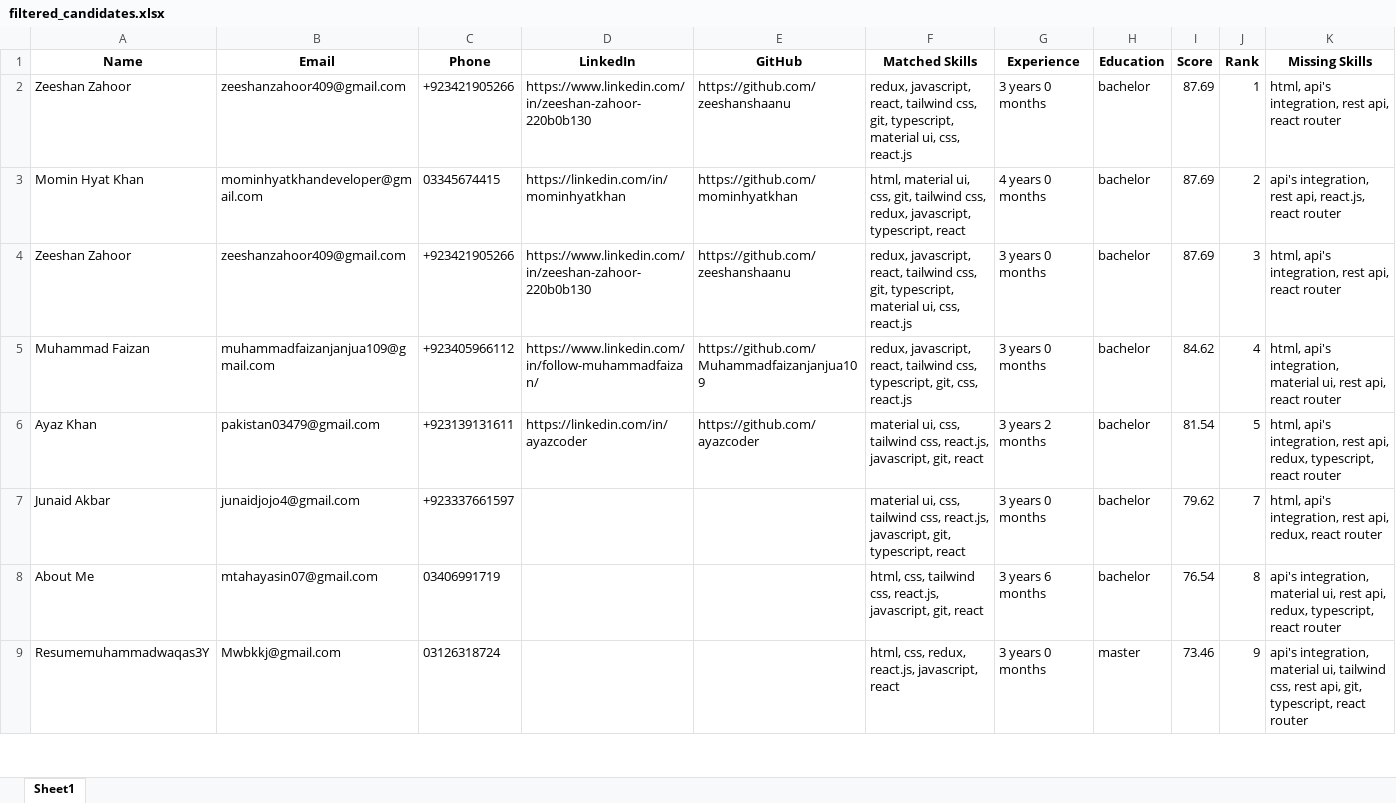
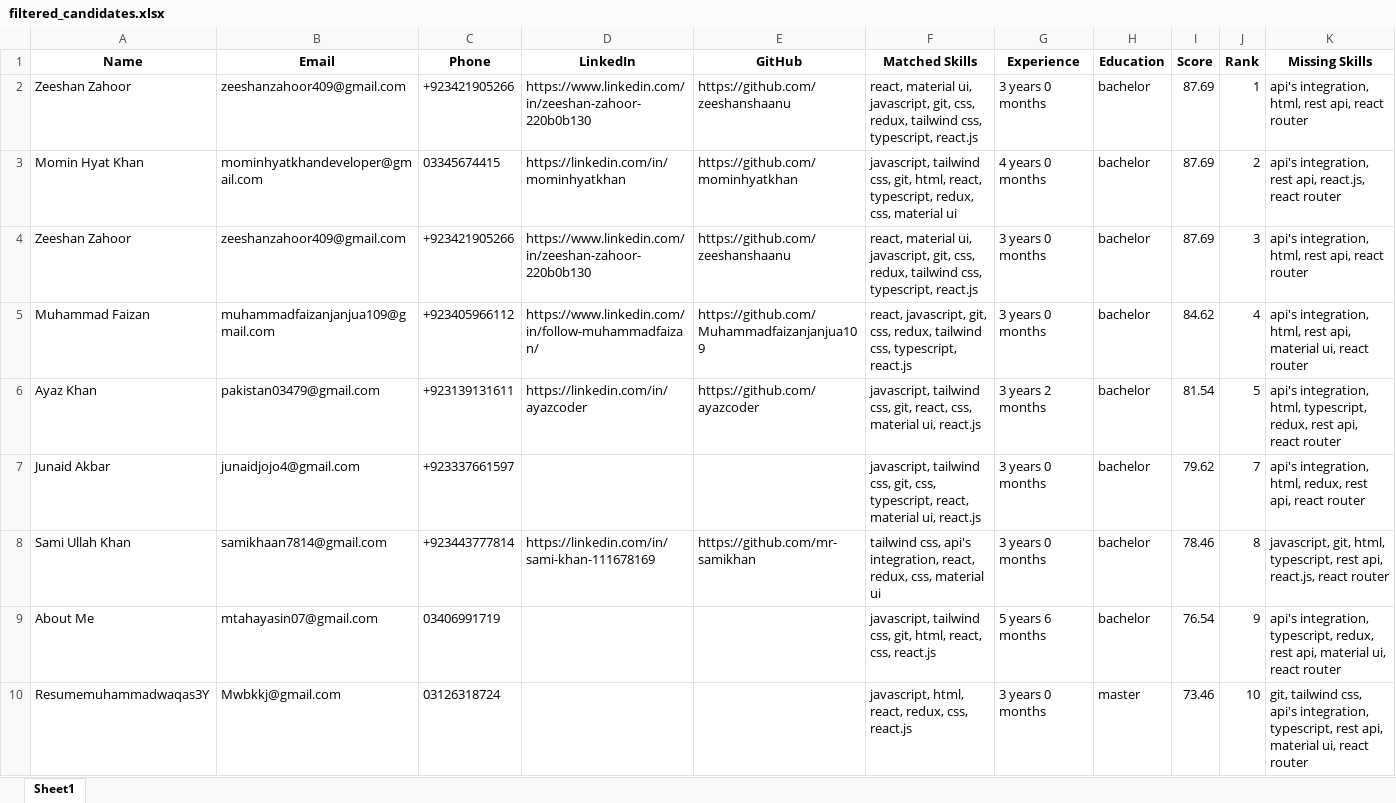
Before and after one commit to maqeel019/ATS, an Excel workbook: output/filtered_candidates.xlsx, sheet Sheet1, drawn as a sheet; only a part is shown; values as stored, in another font and other column widths than the file's, no borders; addresses are those after the commit; the diff covers the shown part only; the diff names each change by its address in the sheet, - before the commit and + after, or states it on an @@ line.

```diff
--- a/output/filtered_candidates.xlsx (sheet Sheet1)
+++ b/output/filtered_candidates.xlsx (sheet Sheet1)
-F2 (Matched Skills): redux, javascript, react, tailwind css, git, typescript, material ui, css, react.js
+F2 (Matched Skills): react, material ui, javascript, git, css, redux, tailwind css, typescript, react.js
-K2 (Missing Skills): html, api's integration, rest api,…
+K2 (Missing Skills): api's integration, html, rest api,…
-F3 (Matched Skills): html, material ui, css, git, tailwind css, redux, javascript, typescript, react
+F3 (Matched Skills): javascript, tailwind css, git, html, react, typescript, redux, css, material ui
-F4 (Matched Skills): redux, javascript, react, tailwind css, git, typescript, material ui, css, react.js
+F4 (Matched Skills): react, material ui, javascript, git, css, redux, tailwind css, typescript, react.js
-K4 (Missing Skills): html, api's integration, rest api,…
+K4 (Missing Skills): api's integration, html, rest api,…
-F5 (Matched Skills): redux, javascript, react, tailwind css, typescript, git, css, react.js
+F5 (Matched Skills): react, javascript, git, css, redux, tailwind css, typescript, react.js
-K5 (Missing Skills): html, api's integration, material ui, rest api, react router
+K5 (Missing Skills): api's integration, html, rest api, material ui, react router
-F6 (Matched Skills): material ui, css, tailwind css, react.js, javascript, git, react
+F6 (Matched Skills): javascript, tailwind css, git, react, css, material ui, react.js
-K6 (Missing Skills): html, api's integration, rest api, redux, typescript, react router
+K6 (Missing Skills): api's integration, html, typescript, redux, rest api, react router
-F7 (Matched Skills): material ui, css, tailwind css, react.js, javascript, git, typescript, react
+F7 (Matched Skills): javascript, tailwind css, git, css, typescript, react, material ui, react.js
-K7 (Missing Skills): html, api's integration, rest api, redux, react router
+K7 (Missing Skills): api's integration, html, redux, rest api, react router
+row 8: Sami Ullah Khan | samikhaan7814@gmail.com | +923443777814 | https://linkedin.com/in/sami-khan-111678169 | https://github.com/mr-samikhan | tailwind css, api's integration, react, redux, css, material ui | 3 years 0 months | bachelor | 78.46 | 8 | javascript, git, html, typescript, rest api, react.js, react router
-F9 (Matched Skills): html, css, tailwind css, react.js, javascript, git, react
+F9 (Matched Skills): javascript, tailwind css, git, html, react, css, react.js
-G9 (Experience): 3 years 6 months
+G9 (Experience): 5 years 6 months
-J9 (Rank): 8
+J9 (Rank): 9
-K9 (Missing Skills): api's integration, material ui, rest api, redux, typescript, react router
+K9 (Missing Skills): api's integration, typescript, redux, rest api, material ui, react router
-F10 (Matched Skills): html, css, redux, react.js, javascript, react
+F10 (Matched Skills): javascript, html, react, redux, css, react.js
-J10 (Rank): 9
+J10 (Rank): 10
-K10 (Missing Skills): api's integration, material ui, tailwind css, rest api, git, typescript, react router
+K10 (Missing Skills): git, tailwind css, api's integration, typescript, rest api, material ui, react router
```
Also changed, not shown: 4 added rows, 1 removed row and 14 edited cells elsewhere in this sheet, output/all_candidates_ranked.xlsx, 43 other files.
